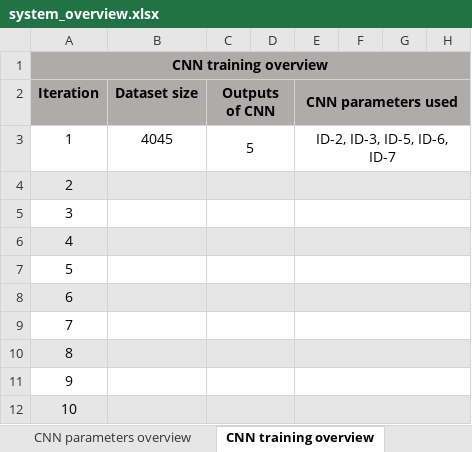
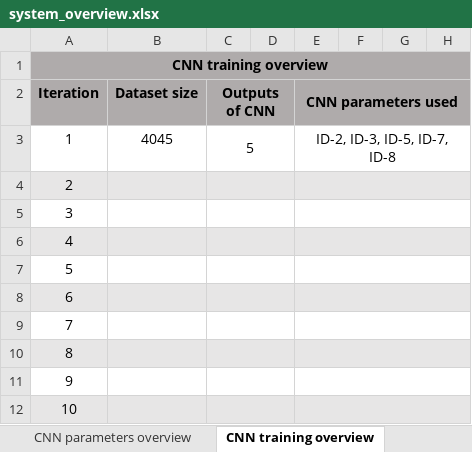
Before and after one commit to AleksaArsic/ADAS-ML-DistanceKeeping, an Excel workbook: doc/system_overview.xlsx, sheet CNN training overview, drawn as a sheet; only a part is shown; values as stored, in another font and other column widths than the file's, no borders; the diff names each change by its address in the sheet, - before the commit and + after, or states it on an @@ line.

Commit message:
system_overview.xslx - new CNN parameters added. UnifyDataset.py - constructs training ready .csv file. PredictYOLOv3.py - path to dataset update.

```diff
--- a/doc/system_overview.xlsx (sheet CNN training overview)
+++ b/doc/system_overview.xlsx (sheet CNN training overview)
-E3 (CNN parameters used): ID-2, ID-3, ID-5, ID-6, ID-7
+E3 (CNN parameters used): ID-2, ID-3, ID-5, ID-7, ID-8
```
Also changed, not shown: sheet CNN parameters overview, sheet Functional overview, 2 other files.
